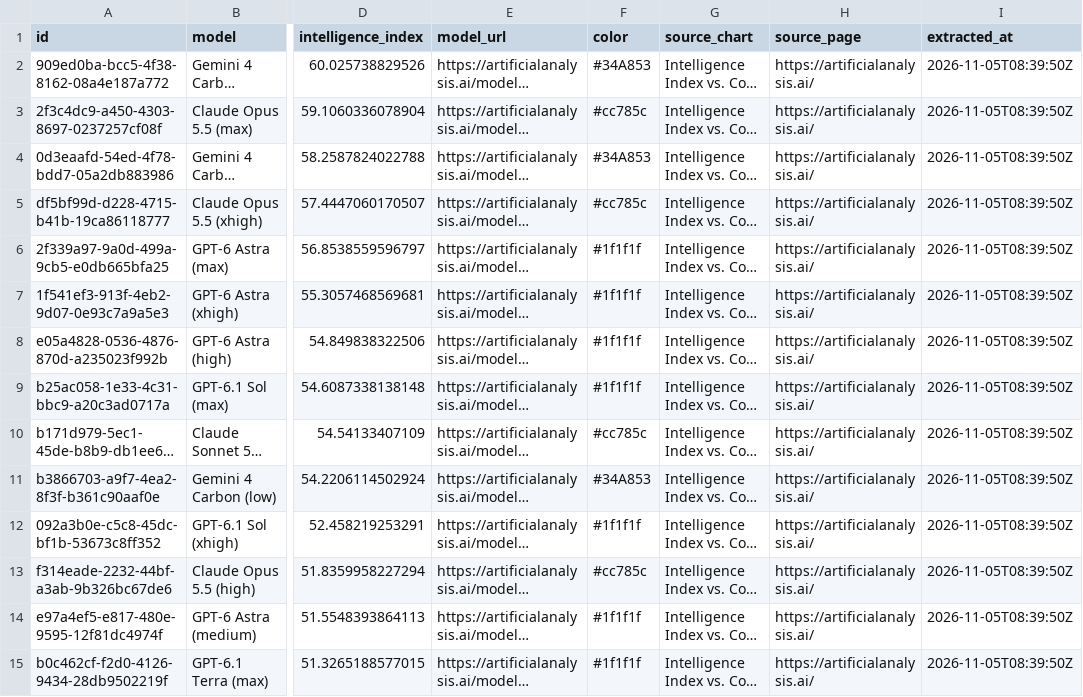
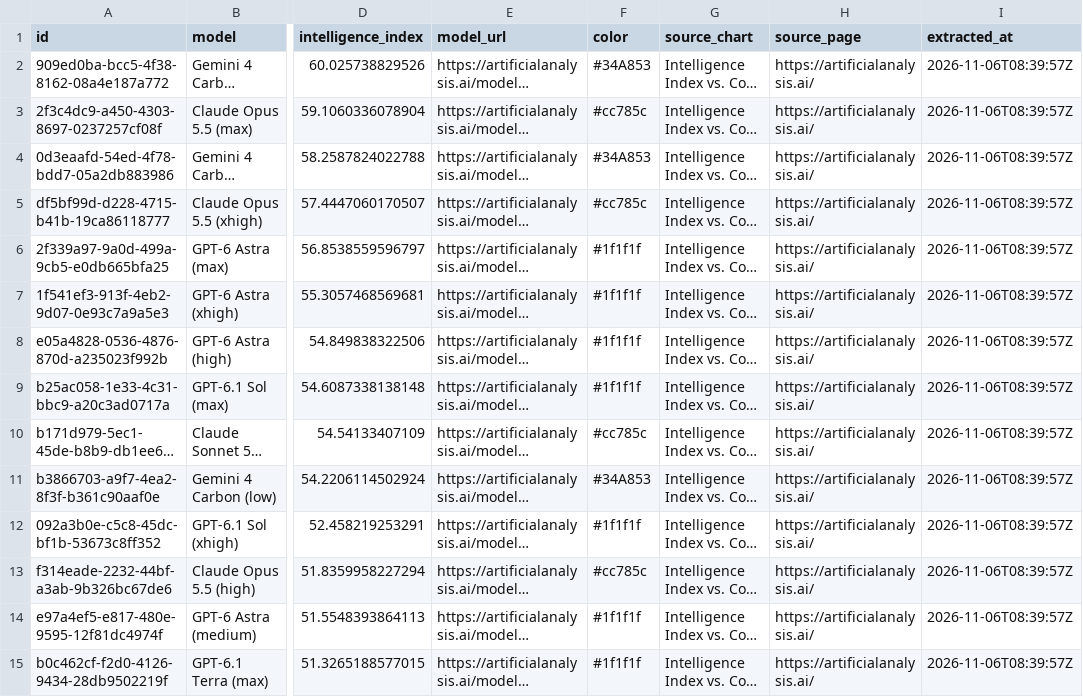
Before and after one commit to sujithq/model-meridian, a CSV file: data/data.csv, drawn as a sheet; only a part is shown, gaps mark what is left out; long unchanged cells end in …; the diff covers the shown part only; the diff names each change by its address in the sheet, - before the commit and + after, or states it on an @@ line.

```diff
--- a/data/data.csv
+++ b/data/data.csv
-I2:I15 (extracted_at): 2026-11-05T08:39:50Z
+I2:I15 (extracted_at): 2026-11-06T08:39:57Z
```
Also changed, not shown: 3 added rows and 84 edited cells elsewhere in this file.
